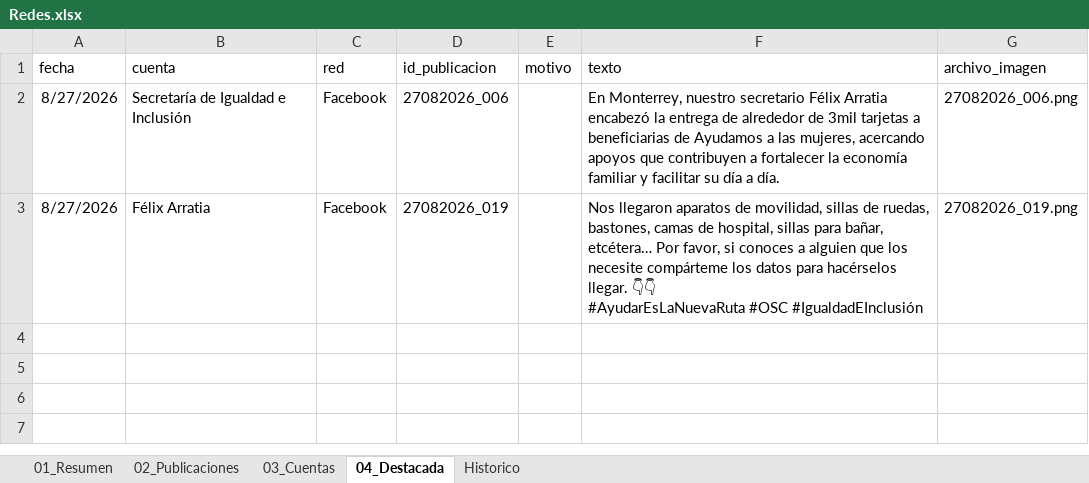
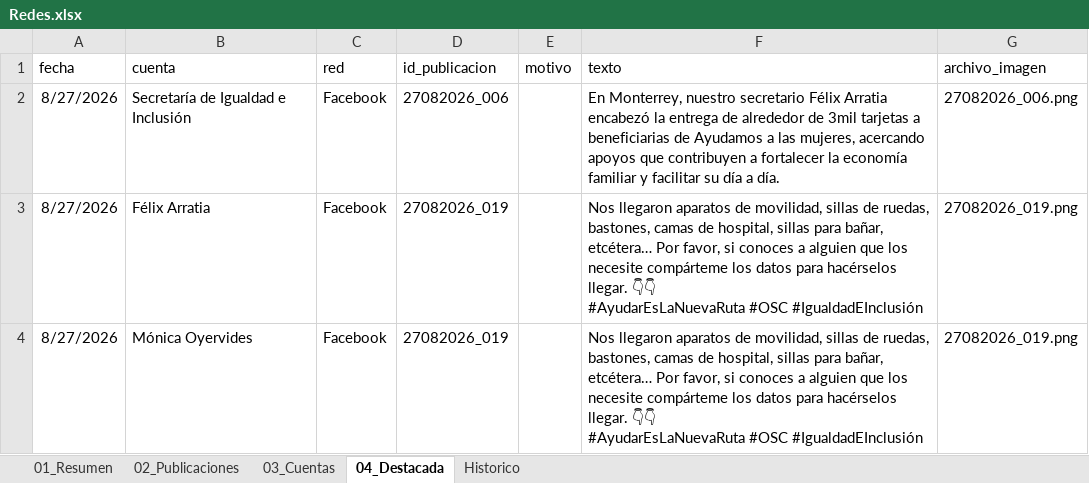
Before and after one commit to ff8100/monitoreo-redes, an Excel workbook: Redes.xlsx, sheet 04_Destacada, drawn as a sheet; values as stored, in another font and other column widths than the file's, no borders; ↵ is a line break in a cell; the diff names each change by its address in the sheet, - before the commit and + after, or states it on an @@ line.

```diff
--- a/Redes.xlsx (sheet 04_Destacada)
+++ b/Redes.xlsx (sheet 04_Destacada)
+row 4: 8/27/2026 | Mónica Oyervides | Facebook | 27082026_019 |  | Nos llegaron aparatos de movilidad, sillas de ruedas, bastones, camas de hospital, sillas para bañar, etcétera… Por favor, si conoces a alguien que los necesite compárteme los datos para hacérselos llegar. 👇👇 ↵ #AyudarEsLaNuevaRuta #OSC #IgualdadEInclusión | 27082026_019.png
```
Also changed, not shown: sheet 01_Resumen, sheet 02_Publicaciones, sheet 03_Cuentas.
